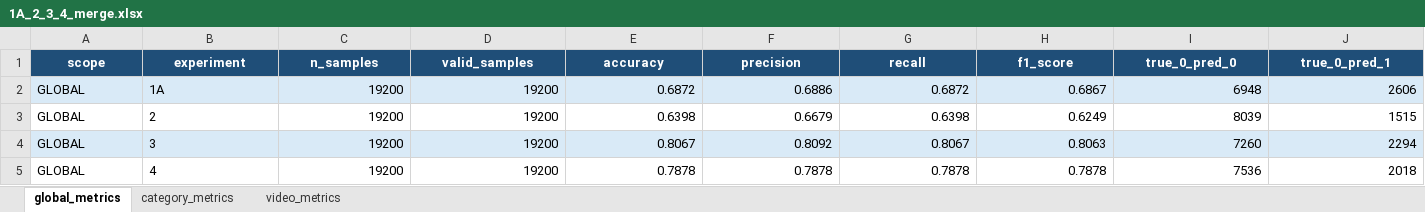
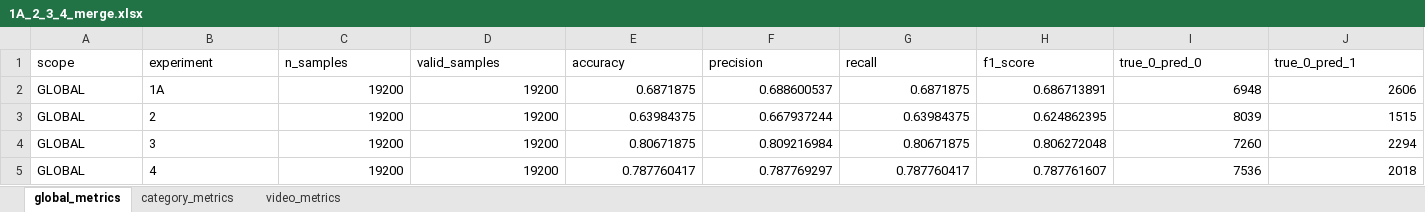
Before and after one commit to BlackCodingKitten/Tirocinio, an Excel workbook: 1A_2_3_4_merge.xlsx, sheet global_metrics, drawn as a sheet; only a part is shown; values as stored, in another font and other column widths than the file's, no borders; the diff covers the shown part only; the diff names each change by its address in the sheet, - before the commit and + after, or states it on an @@ line.

```diff
--- a/1A_2_3_4_merge.xlsx (sheet global_metrics)
+++ b/1A_2_3_4_merge.xlsx (sheet global_metrics)
@@ A1:J1 fill: #1F4E78 → none, bold: on → off, text colour: #FFFFFF → black, alignment: center → left @@
-A2:J2 fill: #D9EAF7
+A2:J2 fill: none
-E2 (accuracy): 0.6872
+E2 (accuracy): 0.6871875
-F2 (precision): 0.6886
+F2 (precision): 0.688600537
-G2 (recall): 0.6872
+G2 (recall): 0.6871875
-H2 (f1_score): 0.6867
+H2 (f1_score): 0.686713891
-E3 (accuracy): 0.6398
+E3 (accuracy): 0.63984375
-F3 (precision): 0.6679
+F3 (precision): 0.667937244
-G3 (recall): 0.6398
+G3 (recall): 0.63984375
-H3 (f1_score): 0.6249
+H3 (f1_score): 0.624862395
-A4:J4 fill: #D9EAF7
+A4:J4 fill: none
-E4 (accuracy): 0.8067
+E4 (accuracy): 0.80671875
-F4 (precision): 0.8092
+F4 (precision): 0.809216984
-G4 (recall): 0.8067
+G4 (recall): 0.80671875
-H4 (f1_score): 0.8063
+H4 (f1_score): 0.806272048
-E5 (accuracy): 0.7878
+E5 (accuracy): 0.787760417
-F5 (precision): 0.7878
+F5 (precision): 0.787769297
-G5 (recall): 0.7878
+G5 (recall): 0.787760417
-H5 (f1_score): 0.7878
+H5 (f1_score): 0.787761607
```
Also changed, not shown: cell formats elsewhere in this sheet, sheet video_metrics, sheet category_metrics, 1A_2_3_3M_4_4M_merge.xlsx, 3M_4M_merge.xlsx, 8 other files.
